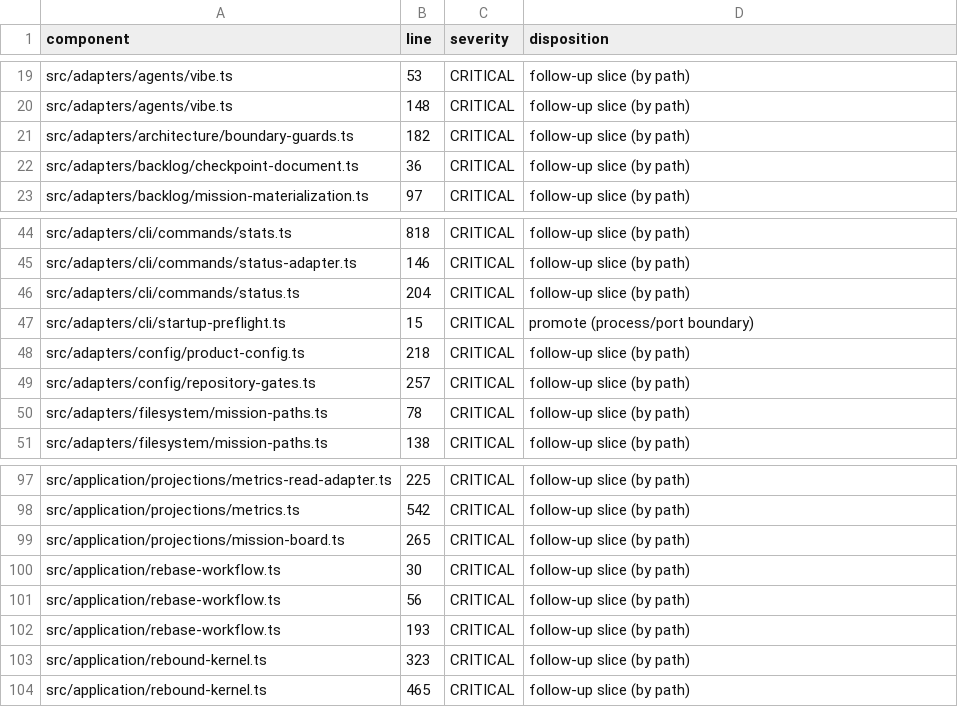
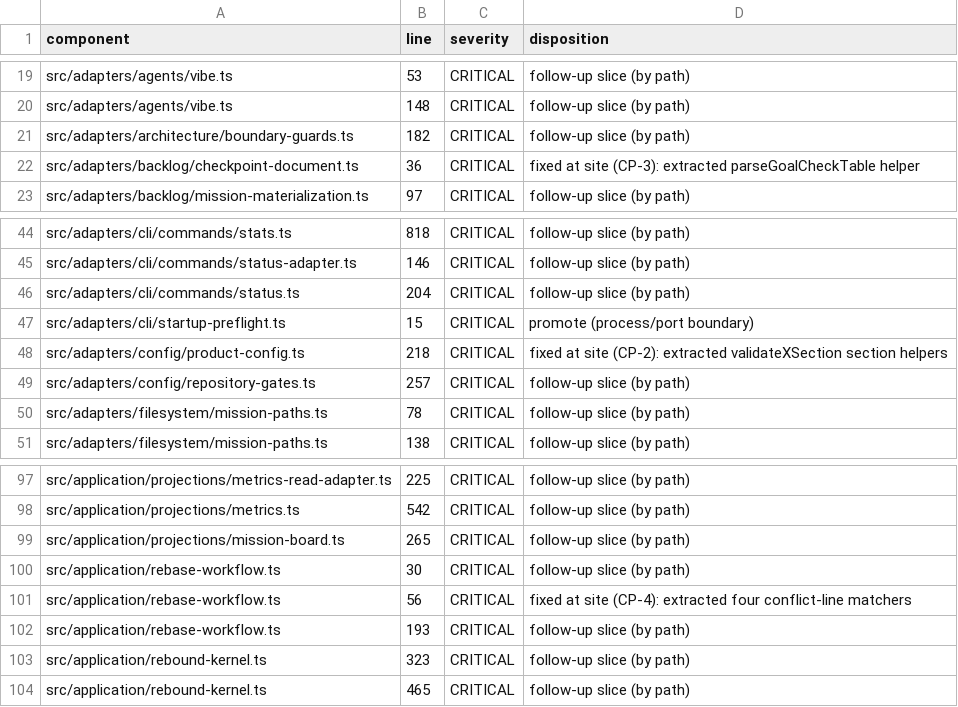
Before and after one commit to oxtan-maker/parallix, a TSV file: missions/task-2525.02/s3776-findings.tsv, drawn as a sheet; only a part is shown, gaps mark what is left out.

Commit message:
mission/task-2525.04: task-2525.04

```diff
--- a/missions/task-2525.02/s3776-findings.tsv
+++ b/missions/task-2525.02/s3776-findings.tsv
@@ -21,3 +21,3 @@ src/adapters/agents/vibe.ts	148	CRITICAL	follow-up slice (by path)
 src/adapters/architecture/boundary-guards.ts	182	CRITICAL	follow-up slice (by path)
-src/adapters/backlog/checkpoint-document.ts	36	CRITICAL	follow-up slice (by path)
+src/adapters/backlog/checkpoint-document.ts	36	CRITICAL	fixed at site (CP-3): extracted parseGoalCheckTable helper
 src/adapters/backlog/mission-materialization.ts	97	CRITICAL	follow-up slice (by path)
@@ -47,3 +47,3 @@ src/adapters/cli/commands/status.ts	204	CRITICAL	follow-up slice (by path)
 src/adapters/cli/startup-preflight.ts	15	CRITICAL	promote (process/port boundary)
-src/adapters/config/product-config.ts	218	CRITICAL	follow-up slice (by path)
+src/adapters/config/product-config.ts	218	CRITICAL	fixed at site (CP-2): extracted validateXSection section helpers
 src/adapters/config/repository-gates.ts	257	CRITICAL	follow-up slice (by path)
@@ -100,3 +100,3 @@ src/application/projections/mission-board.ts	265	CRITICAL	follow-up slice (by pa
 src/application/rebase-workflow.ts	30	CRITICAL	follow-up slice (by path)
-src/application/rebase-workflow.ts	56	CRITICAL	follow-up slice (by path)
+src/application/rebase-workflow.ts	56	CRITICAL	fixed at site (CP-4): extracted four conflict-line matchers
 src/application/rebase-workflow.ts	193	CRITICAL	follow-up slice (by path)
```
Also changed, not shown: 22 other files.
